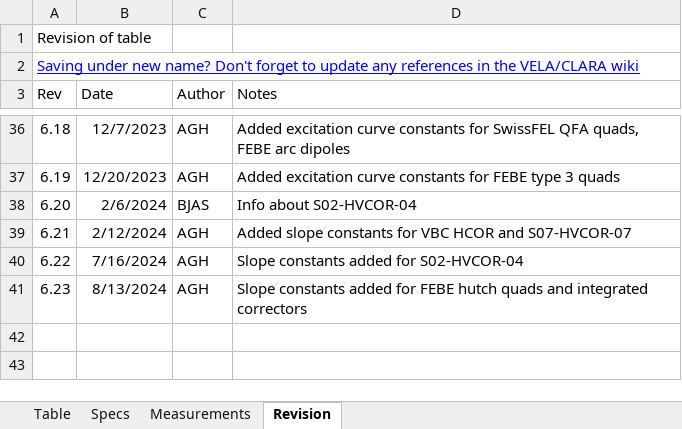
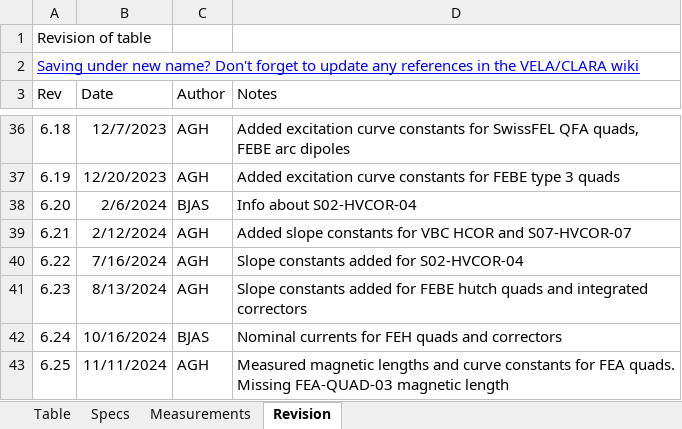
Before and after one commit to astec-stfc/padantic, an Excel workbook: PAdantic/Importers/CLARA Magnet Table v6.xlsx, sheet Revision, drawn as a sheet; only a part is shown, gaps mark what is left out; values as stored, in another font and other column widths than the file's, no borders; the diff names each change by its address in the sheet, - before the commit and + after, or states it on an @@ line.

```diff
--- a/PAdantic/Importers/CLARA Magnet Table v6.xlsx (sheet Revision)
+++ b/PAdantic/Importers/CLARA Magnet Table v6.xlsx (sheet Revision)
+row 42: 6.24 | 10/16/2024 | BJAS | Nominal currents for FEH quads and correctors
+row 43: 6.25 | 11/11/2024 | AGH | Measured magnetic lengths and curve constants for FEA quads. Missing FEA-QUAD-03 magnetic length
```
Also changed, not shown: sheet Table, sheet Specs, hidden cells, 3 other files.
